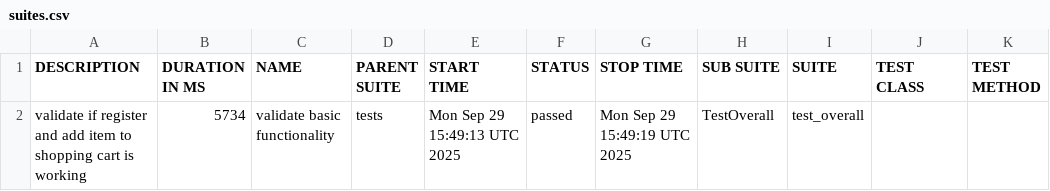
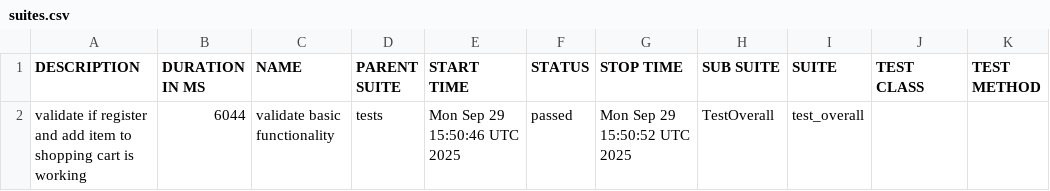
Before and after one commit to shlomi10/SunFlower, a CSV file: data/suites.csv, drawn as a sheet.

```diff
--- a/data/suites.csv
+++ b/data/suites.csv
@@ -1,2 +1,2 @@
 "DESCRIPTION","DURATION IN MS","NAME","PARENT SUITE","START TIME","STATUS","STOP TIME","SUB SUITE","SUITE","TEST CLASS","TEST METHOD"
-"validate if register and add item to shopping cart is working","5734","validate basic functionality","tests","Mon Sep 29 15:49:13 UTC 2025","passed","Mon Sep 29 15:49:19 UTC 2025","TestOverall","test_overall","",""
+"validate if register and add item to shopping cart is working","6044","validate basic functionality","tests","Mon Sep 29 15:50:46 UTC 2025","passed","Mon Sep 29 15:50:52 UTC 2025","TestOverall","test_overall","",""
```
Also changed, not shown: 34 other files.
